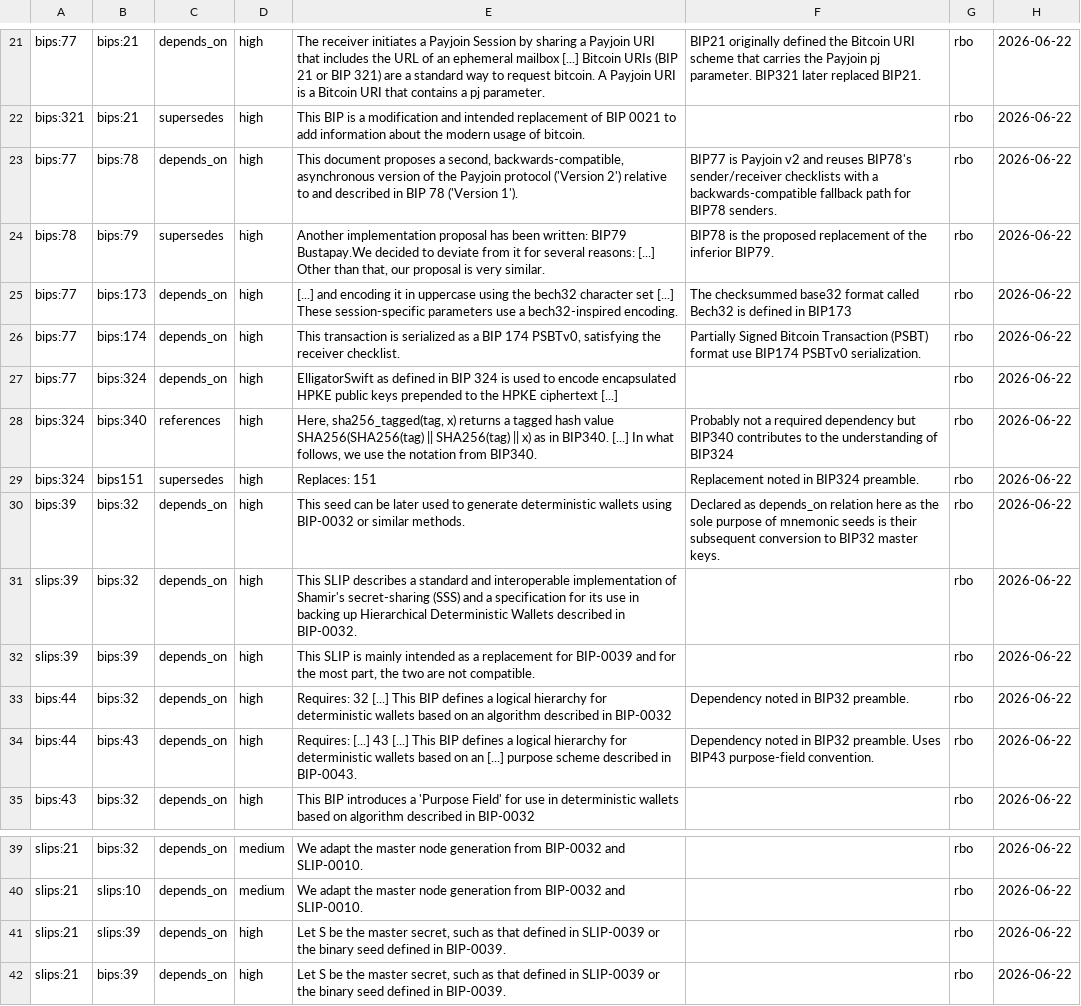
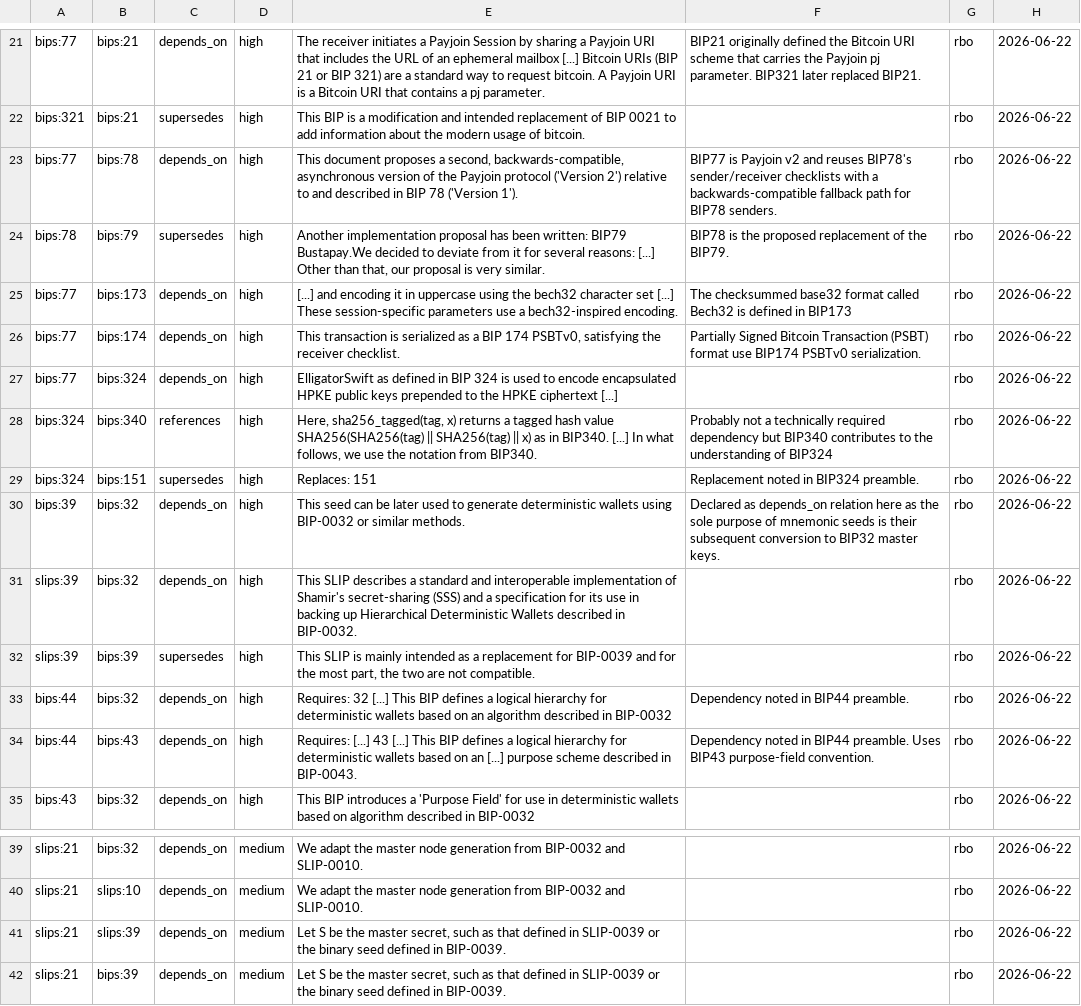
Before and after one commit to SEG-UNIBE/cdv-explorer, a CSV file: ip_data/bitcoin/ground_truth/interrelations.csv, drawn as a sheet; only a part is shown, gaps mark what is left out.

Commit message:
extend

```diff
--- a/ip_data/bitcoin/ground_truth/interrelations.csv
+++ b/ip_data/bitcoin/ground_truth/interrelations.csv
@@ -23,3 +23,3 @@ bips:321,bips:21,supersedes,high,"This BIP is a modification and intended replac
 bips:77,bips:78,depends_on,high,"This document proposes a second, backwards-compatible, asynchronous version of the Payjoin protocol ('Version 2') relative to and described in BIP 78 ('Version 1').",BIP77 is Payjoin v2 and reuses BIP78's sender/receiver checklists with a backwards-compatible fallback path for BIP78 senders.,rbo,2026-06-22
-bips:78,bips:79,supersedes,high,"Another implementation proposal has been written: BIP79 Bustapay.We decided to deviate from it for several reasons: [...] Other than that, our proposal is very similar.", BIP78 is the proposed replacement of the inferior BIP79.,rbo,2026-06-22
+bips:78,bips:79,supersedes,high,"Another implementation proposal has been written: BIP79 Bustapay.We decided to deviate from it for several reasons: [...] Other than that, our proposal is very similar.", BIP78 is the proposed replacement of the BIP79.,rbo,2026-06-22
 bips:77,bips:173,depends_on,high,"[...] and encoding it in uppercase using the bech32 character set [...] These session-specific parameters use a bech32-inspired encoding.",The checksummed base32 format called Bech32 is defined in BIP173,rbo,2026-06-22
@@ -27,9 +27,9 @@ bips:77,bips:174,depends_on,high,"This transaction is serialized as a BIP 174 PS
 bips:77,bips:324,depends_on,high,"ElligatorSwift as defined in BIP 324 is used to encode encapsulated HPKE public keys prepended to the HPKE ciphertext [...]",,rbo,2026-06-22
-bips:324,bips:340,references,high,"Here, sha256_tagged(tag, x) returns a tagged hash value SHA256(SHA256(tag) || SHA256(tag) || x) as in BIP340. [...] In what follows, we use the notation from BIP340.",Probably not a required dependency but BIP340 contributes to the understanding of BIP324,rbo,2026-06-22
-bips:324,bips151,supersedes,high,"Replaces: 151",Replacement noted in BIP324 preamble.,rbo,2026-06-22
+bips:324,bips:340,references,high,"Here, sha256_tagged(tag, x) returns a tagged hash value SHA256(SHA256(tag) || SHA256(tag) || x) as in BIP340. [...] In what follows, we use the notation from BIP340.",Probably not a technically required dependency but BIP340 contributes to the understanding of BIP324,rbo,2026-06-22
+bips:324,bips:151,supersedes,high,"Replaces: 151",Replacement noted in BIP324 preamble.,rbo,2026-06-22
 bips:39,bips:32,depends_on,high,"This seed can be later used to generate deterministic wallets using BIP-0032 or similar methods.","Declared as depends_on relation here as the sole purpose of mnemonic seeds is their subsequent conversion to BIP32 master keys.",rbo,2026-06-22
 slips:39,bips:32,depends_on,high,"This SLIP describes a standard and interoperable implementation of Shamir's secret-sharing (SSS) and a specification for its use in backing up Hierarchical Deterministic Wallets described in BIP-0032.",,rbo,2026-06-22
-slips:39,bips:39,depends_on,high,"This SLIP is mainly intended as a replacement for BIP-0039 and for the most part, the two are not compatible.",,rbo,2026-06-22
-bips:44,bips:32,depends_on,high,"Requires: 32 [...] This BIP defines a logical hierarchy for deterministic wallets based on an algorithm described in BIP-0032","Dependency noted in BIP32 preamble.",rbo,2026-06-22
-bips:44,bips:43,depends_on,high,"Requires: [...] 43 [...] This BIP defines a logical hierarchy for deterministic wallets based on an [...] purpose scheme described in BIP-0043.","Dependency noted in BIP32 preamble. Uses BIP43 purpose-field convention.",rbo,2026-06-22
+slips:39,bips:39,supersedes,high,"This SLIP is mainly intended as a replacement for BIP-0039 and for the most part, the two are not compatible.",,rbo,2026-06-22
+bips:44,bips:32,depends_on,high,"Requires: 32 [...] This BIP defines a logical hierarchy for deterministic wallets based on an algorithm described in BIP-0032","Dependency noted in BIP44 preamble.",rbo,2026-06-22
+bips:44,bips:43,depends_on,high,"Requires: [...] 43 [...] This BIP defines a logical hierarchy for deterministic wallets based on an [...] purpose scheme described in BIP-0043.","Dependency noted in BIP44 preamble. Uses BIP43 purpose-field convention.",rbo,2026-06-22
 bips:43,bips:32,depends_on,high,"This BIP introduces a 'Purpose Field' for use in deterministic wallets based on algorithm described in BIP-0032",,rbo,2026-06-22
@@ -40,3 +40,3 @@ slips:21,bips:32,depends_on,medium,"We adapt the master node generation from BIP
 slips:21,slips:10,depends_on,medium,"We adapt the master node generation from BIP-0032 and SLIP-0010.",,rbo,2026-06-22
-slips:21,slips:39,depends_on,high,"Let S be the master secret, such as that defined in SLIP-0039 or the binary seed defined in BIP-0039.",,rbo,2026-06-22
-slips:21,bips:39,depends_on,high,"Let S be the master secret, such as that defined in SLIP-0039 or the binary seed defined in BIP-0039.",,rbo,2026-06-22
+slips:21,slips:39,depends_on,medium,"Let S be the master secret, such as that defined in SLIP-0039 or the binary seed defined in BIP-0039.",,rbo,2026-06-22
+slips:21,bips:39,depends_on,medium,"Let S be the master secret, such as that defined in SLIP-0039 or the binary seed defined in BIP-0039.",,rbo,2026-06-22
```
